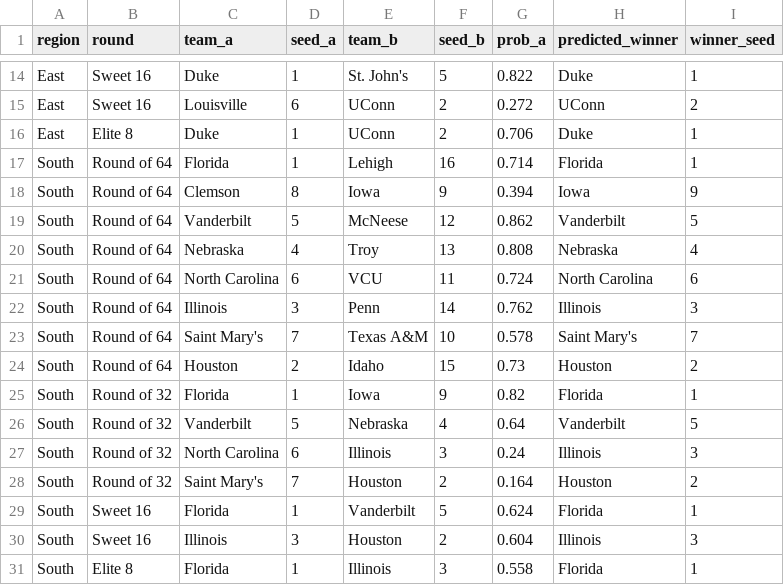
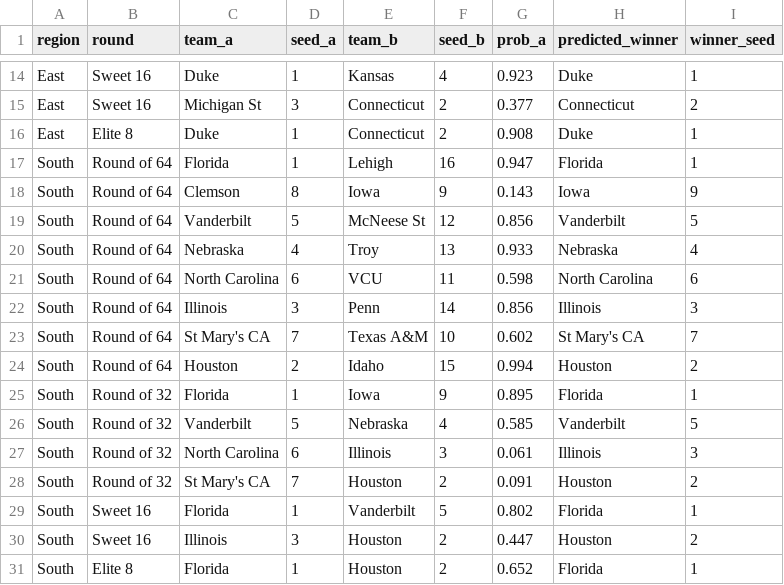
Before and after one commit to fmclaughlin44/marchmadnessproject, a CSV file: 2026_bracket_predictions.csv, drawn as a sheet; only a part is shown, gaps mark what is left out; the diff covers the shown part only; the diff names each change by its address in the sheet, - before the commit and + after, or states it on an @@ line.

```diff
--- a/2026_bracket_predictions.csv
+++ b/2026_bracket_predictions.csv
-E14 (team_b): St. John's
+E14 (team_b): Kansas
-F14 (seed_b): 5
+F14 (seed_b): 4
-G14 (prob_a): 0.822
+G14 (prob_a): 0.923
-C15 (team_a): Louisville
+C15 (team_a): Michigan St
-D15 (seed_a): 6
+D15 (seed_a): 3
-E15:E16 (team_b): UConn
+E15:E16 (team_b): Connecticut
-G15 (prob_a): 0.272
+G15 (prob_a): 0.377
-H15 (predicted_winner): UConn
+H15 (predicted_winner): Connecticut
-G16 (prob_a): 0.706
+G16 (prob_a): 0.908
-G17 (prob_a): 0.714
+G17 (prob_a): 0.947
-G18 (prob_a): 0.394
+G18 (prob_a): 0.143
-E19 (team_b): McNeese
+E19 (team_b): McNeese St
-G19 (prob_a): 0.862
+G19 (prob_a): 0.856
-G20 (prob_a): 0.808
+G20 (prob_a): 0.933
-G21 (prob_a): 0.724
+G21 (prob_a): 0.598
-G22 (prob_a): 0.762
+G22 (prob_a): 0.856
-C23 (team_a): Saint Mary's
+C23 (team_a): St Mary's CA
-G23 (prob_a): 0.578
+G23 (prob_a): 0.602
-H23 (predicted_winner): Saint Mary's
+H23 (predicted_winner): St Mary's CA
-G24 (prob_a): 0.73
+G24 (prob_a): 0.994
-G25 (prob_a): 0.82
+G25 (prob_a): 0.895
-G26 (prob_a): 0.64
+G26 (prob_a): 0.585
-G27 (prob_a): 0.24
+G27 (prob_a): 0.061
-C28 (team_a): Saint Mary's
+C28 (team_a): St Mary's CA
-G28 (prob_a): 0.164
+G28 (prob_a): 0.091
-G29 (prob_a): 0.624
+G29 (prob_a): 0.802
-G30 (prob_a): 0.604
+G30 (prob_a): 0.447
-H30 (predicted_winner): Illinois
+H30 (predicted_winner): Houston
-I30 (winner_seed): 3
+I30 (winner_seed): 2
-E31 (team_b): Illinois
+E31 (team_b): Houston
-F31 (seed_b): 3
+F31 (seed_b): 2
-G31 (prob_a): 0.558
+G31 (prob_a): 0.652
```
Also changed, not shown: 2 added rows, 2 removed rows and 99 edited cells elsewhere in this file, 4 other files.
